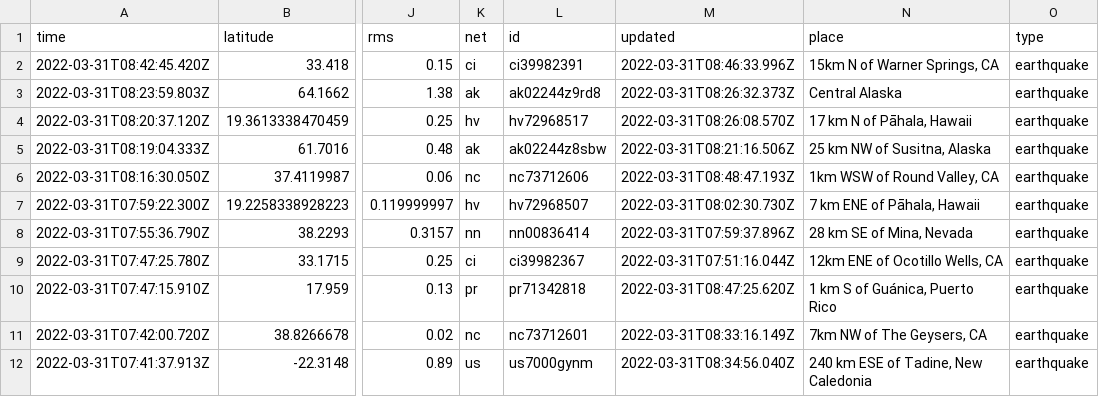
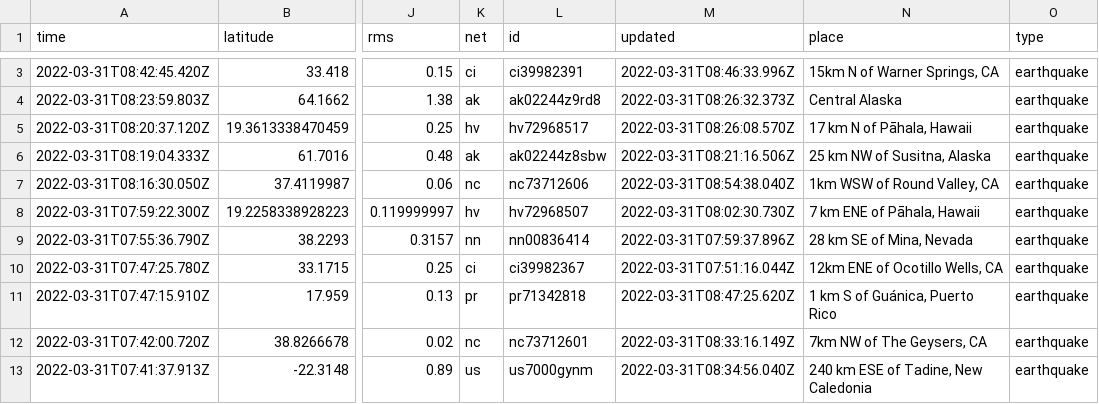
Before and after one commit to jemory/nicar22-github-actions-test, a CSV file: usgs_current.csv, drawn as a sheet; only a part is shown, gaps mark what is left out; addresses are those after the commit; the diff covers the shown part only; the diff names each change by its address in the sheet, - before the commit and + after, or states it on an @@ line.

```diff
--- a/usgs_current.csv
+++ b/usgs_current.csv
-M7 (updated): 2022-03-31T08:48:47.193Z
+M7 (updated): 2022-03-31T08:54:38.040Z
```
Also changed, not shown: 1 added row, 4 removed rows and 2 edited cells elsewhere in this file, 1 other file.
